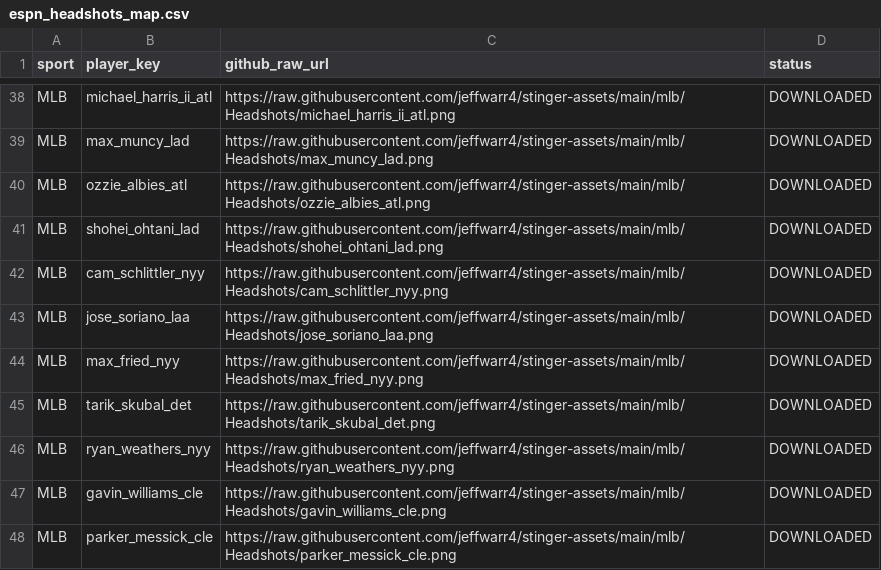
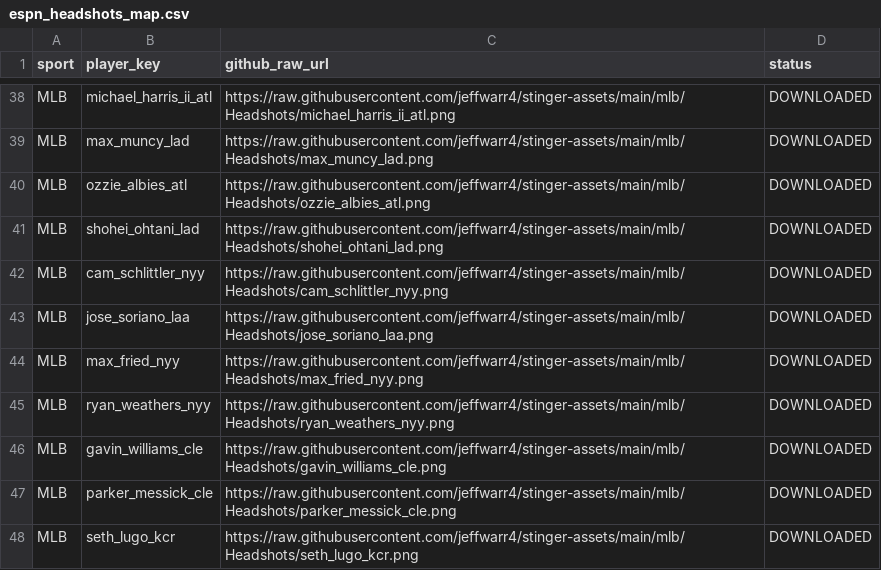
Before and after one commit to jeffwarr4/stinger-assets, a CSV file: data/espn_headshots_map.csv, drawn as a sheet; only a part is shown, gaps mark what is left out; the shorter side is filled out with more unchanged rows; the diff names each change by its address in the sheet, - before the commit and + after, or states it on an @@ line.

```diff
--- a/data/espn_headshots_map.csv
+++ b/data/espn_headshots_map.csv
-row 45: MLB | tarik_skubal_det | https://raw.githubusercontent.com/jeffwarr4/stinger-assets/main/mlb/Headshots/tarik_skubal_det.png | DOWNLOADED
```
